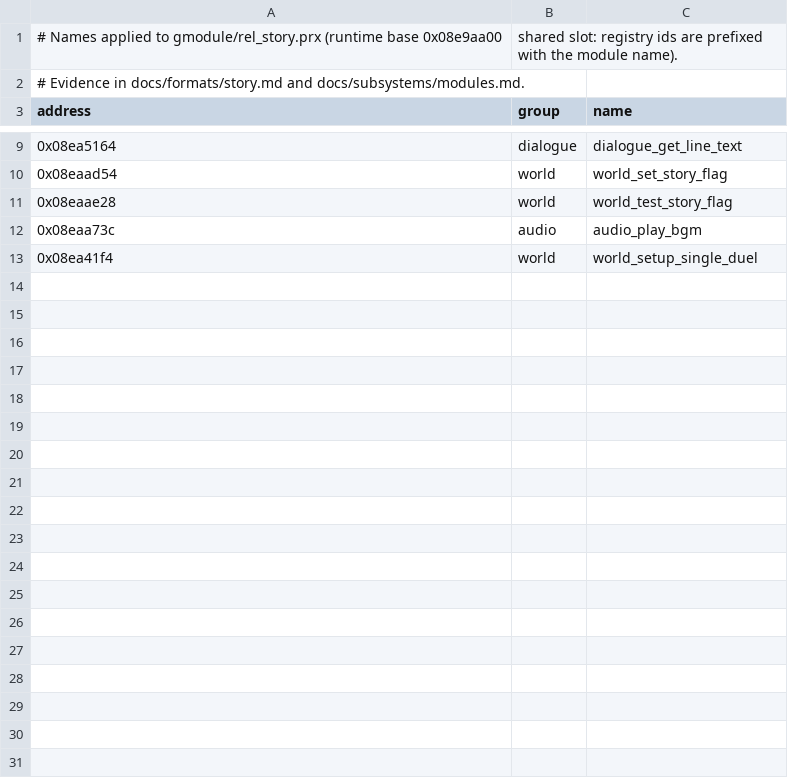
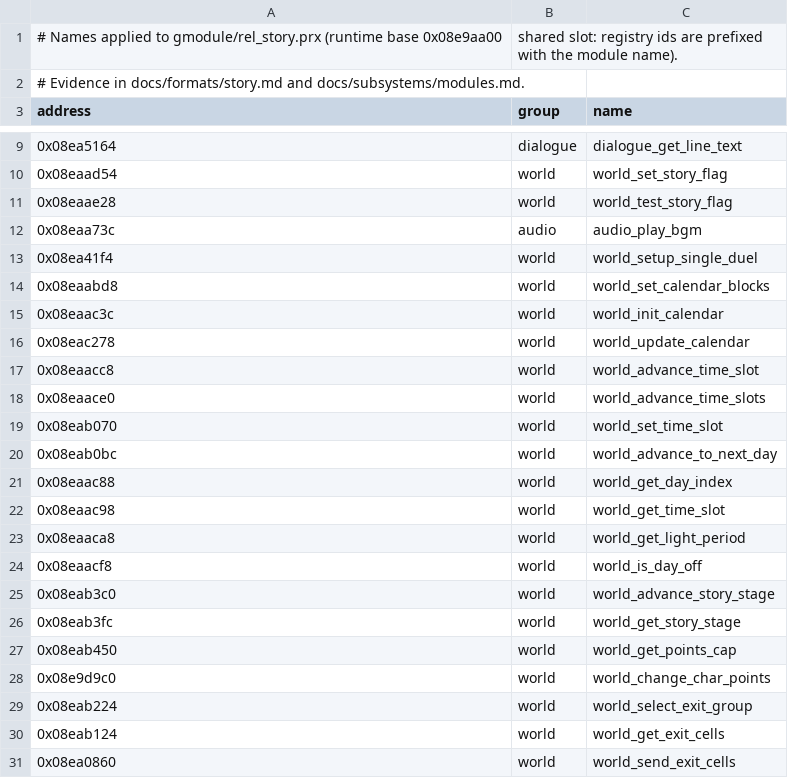
Before and after one commit to Tim-campy/ygo-gx-tagforce3-re, a CSV file: re/names-rel_story.csv, drawn as a sheet; only a part is shown, gaps mark what is left out.

```diff
--- a/re/names-rel_story.csv
+++ b/re/names-rel_story.csv
@@ -13 +13,19 @@ address,group,name
 0x08ea41f4,world,world_setup_single_duel
+0x08eaabd8,world,world_set_calendar_blocks
+0x08eaac3c,world,world_init_calendar
+0x08eac278,world,world_update_calendar
+0x08eaacc8,world,world_advance_time_slot
+0x08eaace0,world,world_advance_time_slots
+0x08eab070,world,world_set_time_slot
+0x08eab0bc,world,world_advance_to_next_day
+0x08eaac88,world,world_get_day_index
+0x08eaac98,world,world_get_time_slot
+0x08eaaca8,world,world_get_light_period
+0x08eaacf8,world,world_is_day_off
+0x08eab3c0,world,world_advance_story_stage
+0x08eab3fc,world,world_get_story_stage
+0x08eab450,world,world_get_points_cap
+0x08e9d9c0,world,world_change_char_points
+0x08eab224,world,world_select_exit_group
+0x08eab124,world,world_get_exit_cells
+0x08ea0860,world,world_send_exit_cells
```
Also changed, not shown: re/formats.csv, re/names-rel_field.csv, 7 other files.
